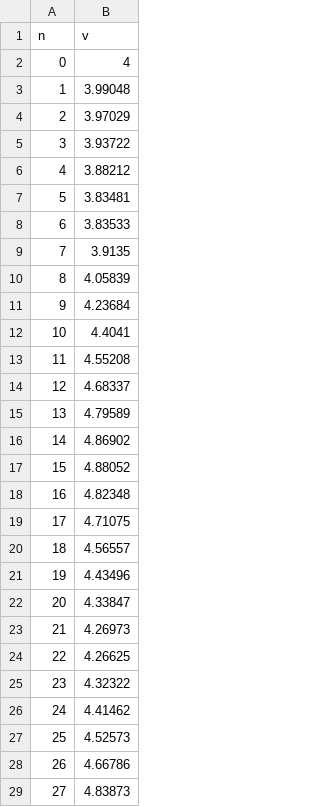
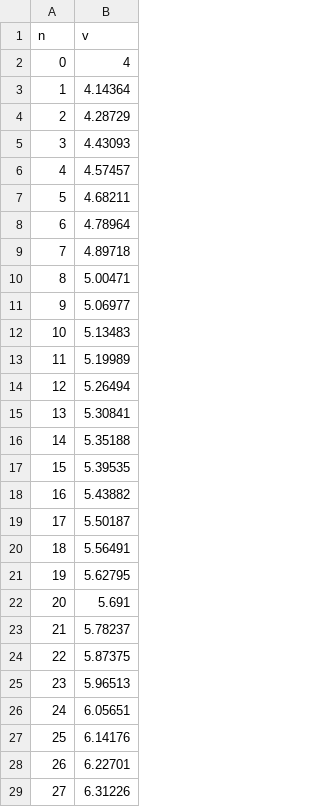
Before and after one commit to LiJiangnanBit/path_optimizer, a CSV file: workspace/src/trajectory_optimizer/v.csv, drawn as a sheet; only a part is shown; the diff covers the shown part only.

```diff
--- a/workspace/src/trajectory_optimizer/v.csv
+++ b/workspace/src/trajectory_optimizer/v.csv
@@ -2,28 +2,28 @@ n,v
 0,4
-1,3.99048
-2,3.97029
-3,3.93722
-4,3.88212
-5,3.83481
-6,3.83533
-7,3.9135
-8,4.05839
-9,4.23684
-10,4.4041
-11,4.55208
-12,4.68337
-13,4.79589
-14,4.86902
-15,4.88052
-16,4.82348
-17,4.71075
-18,4.56557
-19,4.43496
-20,4.33847
-21,4.26973
-22,4.26625
-23,4.32322
-24,4.41462
-25,4.52573
-26,4.66786
-27,4.83873
+1,4.14364
+2,4.28729
+3,4.43093
+4,4.57457
+5,4.68211
+6,4.78964
+7,4.89718
+8,5.00471
+9,5.06977
+10,5.13483
+11,5.19989
+12,5.26494
+13,5.30841
+14,5.35188
+15,5.39535
+16,5.43882
+17,5.50187
+18,5.56491
+19,5.62795
+20,5.691
+21,5.78237
+22,5.87375
+23,5.96513
+24,6.05651
+25,6.14176
+26,6.22701
+27,6.31226
```
Also changed, not shown: 30 added rows and 23 edited cells elsewhere in this file, workspace/src/trajectory_optimizer/ref_v.csv, 5 other files.
